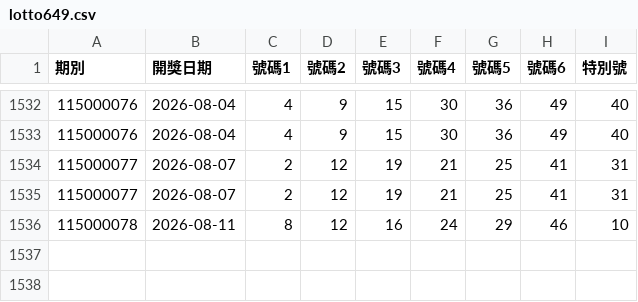
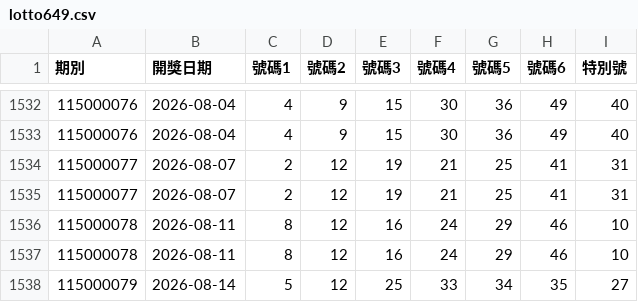
Before and after one commit to goodcheep109-eng/lottery, a CSV file: data/lotto649.csv, drawn as a sheet; only a part is shown, gaps mark what is left out.

```diff
--- a/data/lotto649.csv
+++ b/data/lotto649.csv
@@ -1536 +1536,3 @@
 115000078,2026-08-11,8,12,16,24,29,46,10
+115000078,2026-08-11,8,12,16,24,29,46,10
+115000079,2026-08-14,5,12,25,33,34,35,27
```
Also changed, not shown: 1 other file.
